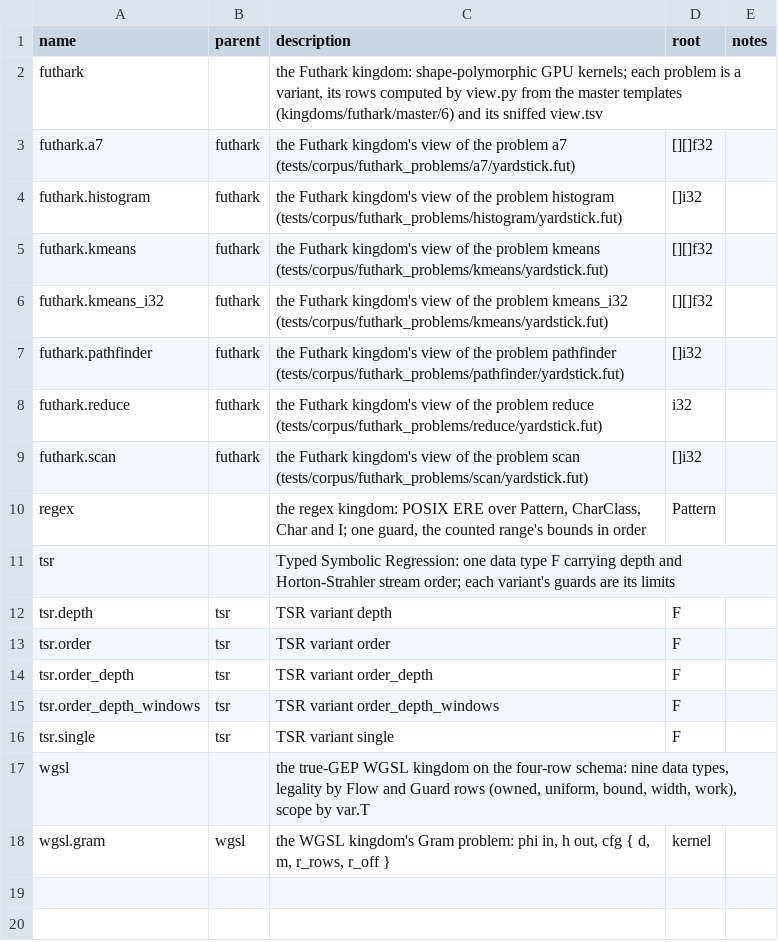
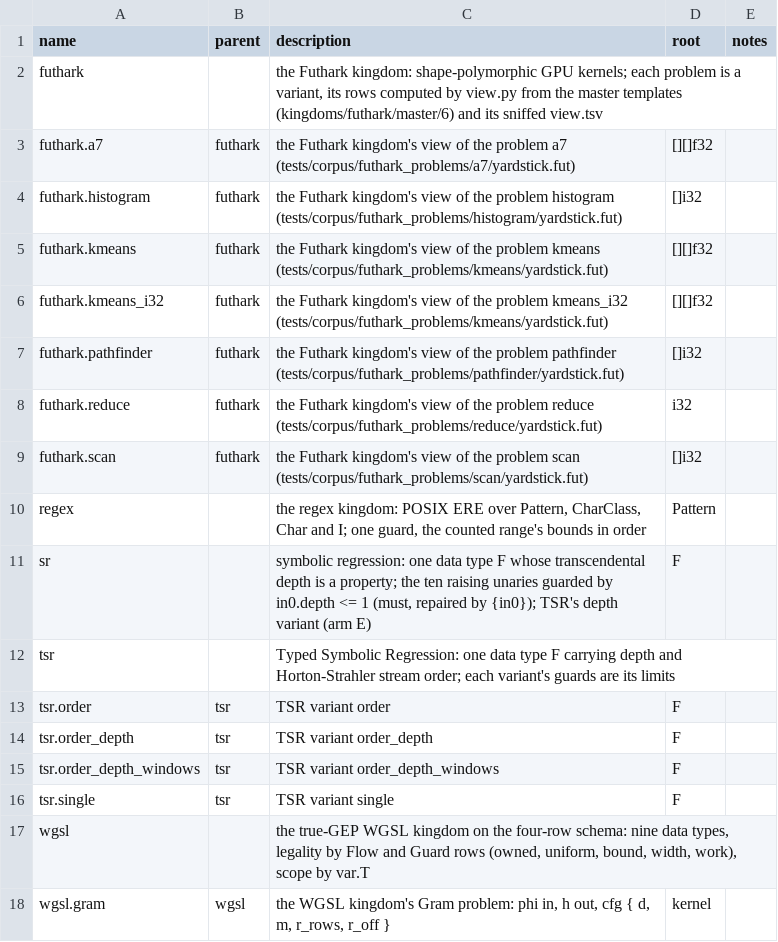
Before and after one commit to Gamakon/fuller, a TSV file: kingdoms/master/kingdoms.tsv, drawn as a sheet; removed rows and columns are numbered as before the commit, all else as after; the diff names each change by its address in the sheet, - before the commit and + after, or states it on an @@ line.

Commit message:
feat(sr): the symbolic regression kingdom is `sr` in kingdoms/master/ (plan 7.7 K1)
kingdoms/tsr/gen_tables.py writes TSR's variants through write_rows.py; the depth variant (F with depth, the
must guard in0.depth <= 1 repaired by {in0} on the ten raising unaries) is the kingdom `sr`, no parent, and
`tsr.depth` is retired; TsrVariant::Depth.master_kingdom() is "sr", so master::select("sr") and TSR's arm E
read the same rows. examples/dump_typed_table.rs deleted (the depth ladder of types goes with the shared-file
commit that follows K2's). gen_tables --check: 0 differences; write_rows --selftest: 0 failures.

```diff
--- a/kingdoms/master/kingdoms.tsv
+++ b/kingdoms/master/kingdoms.tsv
+row 11: sr |  | symbolic regression: one data type F whose transcendental depth is a property; the ten raising unaries guarded by in0.depth <= 1 (must, repaired by {in0}); TSR's depth variant (arm E) | F
-row 12: tsr.depth | tsr | TSR variant depth | F
```
Also changed, not shown: kingdoms/master/arguments.tsv, kingdoms/master/flows.tsv, 12 other files.
